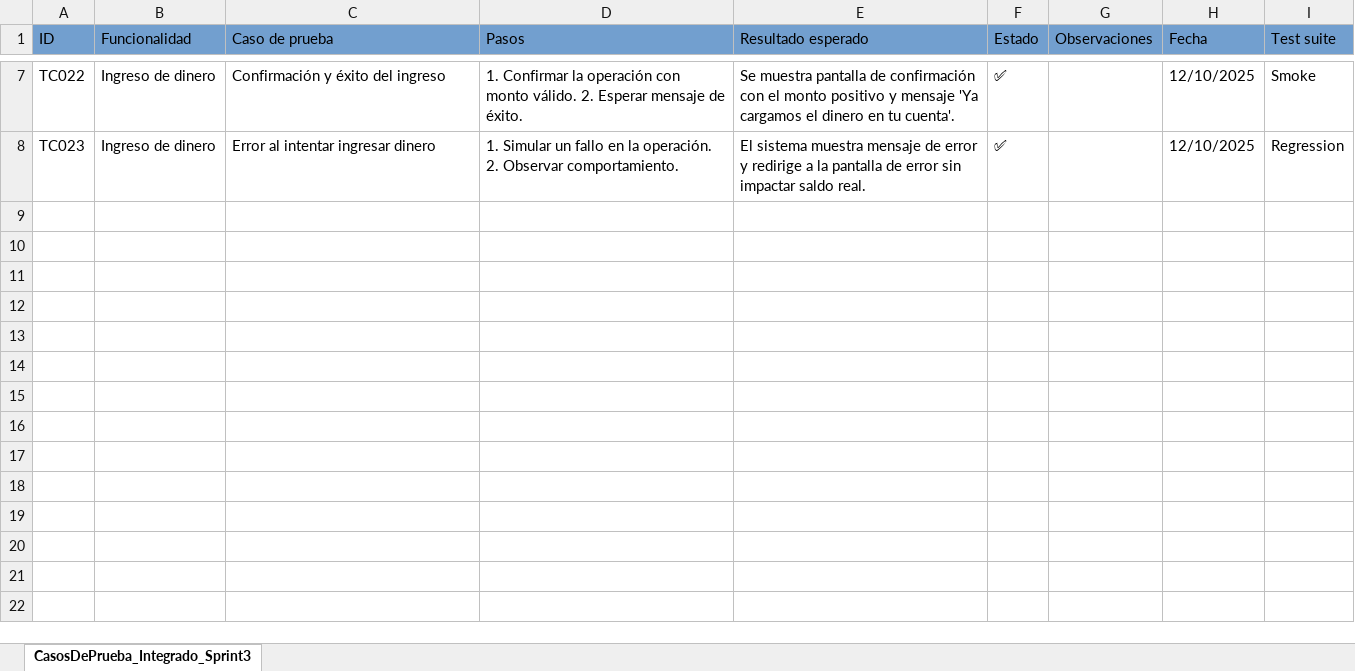
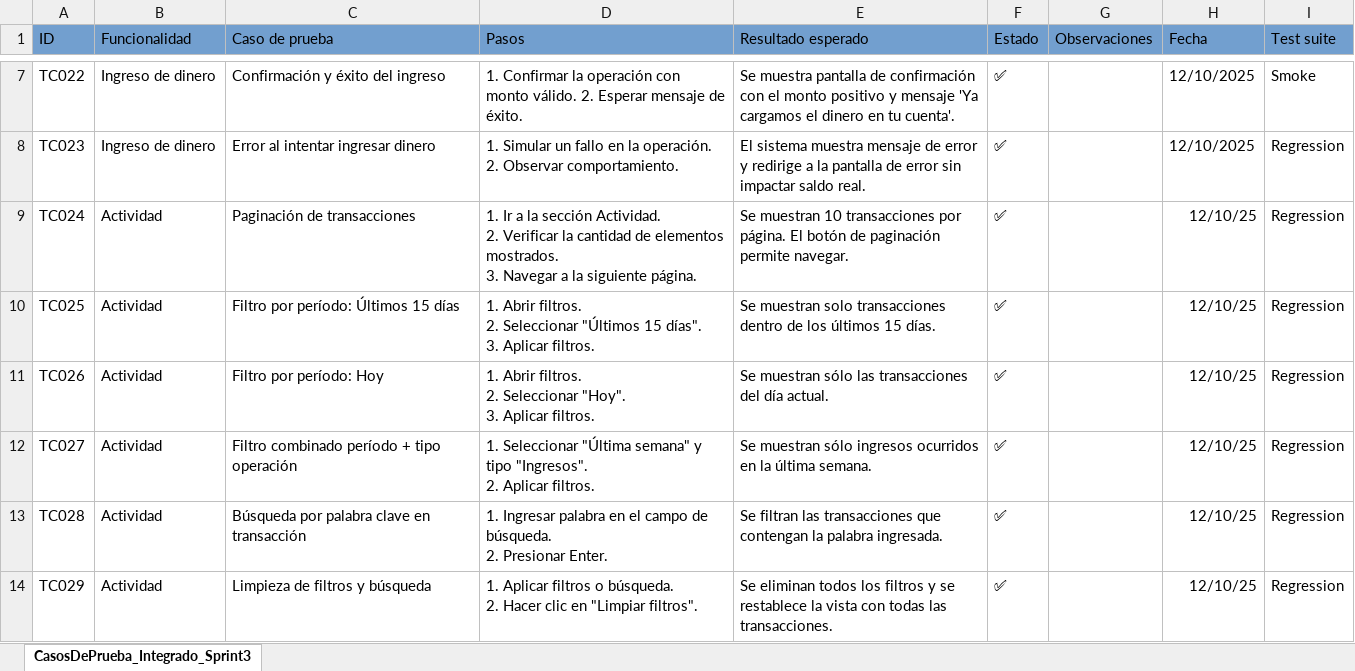
Before and after one commit to TaniaAlicia/virtualmoney, an Excel workbook: Documentation/Testing/Sprint 3/CasosDePrueba_Integrado_Sprint3.xlsx, sheet CasosDePrueba_Integrado_Sprint3, drawn as a sheet; only a part is shown, gaps mark what is left out; values as stored, in another font and other column widths than the file's, no borders; ↵ is a line break in a cell; the diff names each change by its address in the sheet, - before the commit and + after, or states it on an @@ line.

Commit message:
Filtro por tipo operacion ingreso o egreso y documentacion testing del 3 sprint

```diff
--- a/Documentation/Testing/Sprint 3/CasosDePrueba_Integrado_Sprint3.xlsx (sheet CasosDePrueba_Integrado_Sprint3)
+++ b/Documentation/Testing/Sprint 3/CasosDePrueba_Integrado_Sprint3.xlsx (sheet CasosDePrueba_Integrado_Sprint3)
+row 9: TC024 | Actividad | Paginación de transacciones | 1. Ir a la sección Actividad. ↵ 2. Verificar la cantidad de elementos mostrados. ↵ 3. Navegar a la siguiente página. | Se muestran 10 transacciones por página. El botón de paginación permite navegar. | ✅ |  | 12/10/25 | Regression
+row 10: TC025 | Actividad | Filtro por período: Últimos 15 días | 1. Abrir filtros. ↵ 2. Seleccionar "Últimos 15 días". ↵ 3. Aplicar filtros. | Se muestran solo transacciones dentro de los últimos 15 días. | ✅ |  | 12/10/25 | Regression
+row 11: TC026 | Actividad | Filtro por período: Hoy | 1. Abrir filtros. ↵ 2. Seleccionar "Hoy". ↵ 3. Aplicar filtros. | Se muestran sólo las transacciones del día actual. | ✅ |  | 12/10/25 | Regression
+row 12: TC027 | Actividad | Filtro combinado período + tipo operación | 1. Seleccionar "Última semana" y tipo "Ingresos". ↵ 2. Aplicar filtros. | Se muestran sólo ingresos ocurridos en la última semana. | ✅ |  | 12/10/25 | Regression
+row 13: TC028 | Actividad | Búsqueda por palabra clave en transacción | 1. Ingresar palabra en el campo de búsqueda. ↵ 2. Presionar Enter. | Se filtran las transacciones que contengan la palabra ingresada. | ✅ |  | 12/10/25 | Regression
+row 14: TC029 | Actividad | Limpieza de filtros y búsqueda | 1. Aplicar filtros o búsqueda. ↵ 2. Hacer clic en "Limpiar filtros". | Se eliminan todos los filtros y se restablece la vista con todas las transacciones. | ✅ |  | 12/10/25 | Regression
```
Also changed, not shown: 3 other files.
